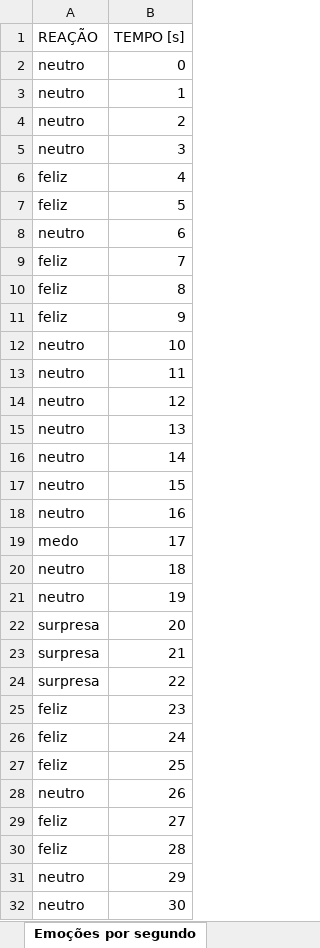
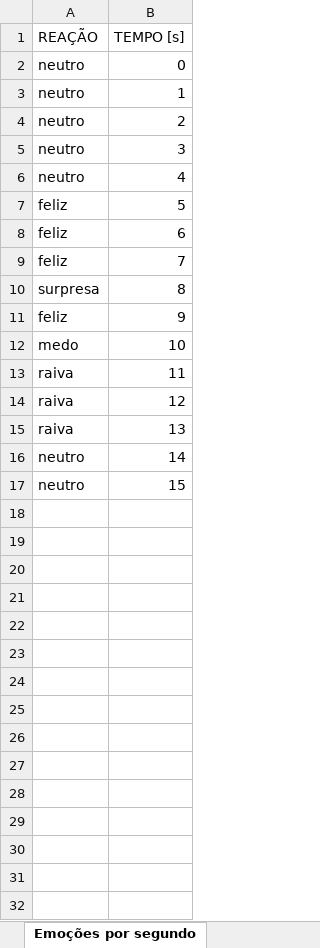
Before and after one commit to NathanCortinaz/TCC2, an Excel workbook: src/Results/Results.xlsx, sheet Emoções por segundo, drawn as a sheet; only a part is shown; values as stored, in another font and other column widths than the file's, no borders; charts and pictures not drawn; the diff covers the shown part only; the diff names each change by its address in the sheet, - before the commit and + after, or states it on an @@ line.

```diff
--- a/src/Results/Results.xlsx (sheet Emoções por segundo)
+++ b/src/Results/Results.xlsx (sheet Emoções por segundo)
-A6 (REAÇÃO): feliz
+A6 (REAÇÃO): neutro
-A8 (REAÇÃO): neutro
+A8 (REAÇÃO): feliz
-A10 (REAÇÃO): feliz
+A10 (REAÇÃO): surpresa
-A12 (REAÇÃO): neutro
+A12 (REAÇÃO): medo
-A13:A15 (REAÇÃO): neutro
+A13:A15 (REAÇÃO): raiva
-row 18: neutro | 16
-row 19: medo | 17
-row 20: neutro | 18
-row 21: neutro | 19
-row 22: surpresa | 20
-row 23: surpresa | 21
-row 24: surpresa | 22
-row 25: feliz | 23
-row 26: feliz | 24
-row 27: feliz | 25
-row 28: neutro | 26
-row 29: feliz | 27
-row 30: feliz | 28
-row 31: neutro | 29
-row 32: neutro | 30
```
Also changed, not shown: 42 removed rows elsewhere in this sheet, sheet Ranking de reações, charts or pictures, 2 other files.
